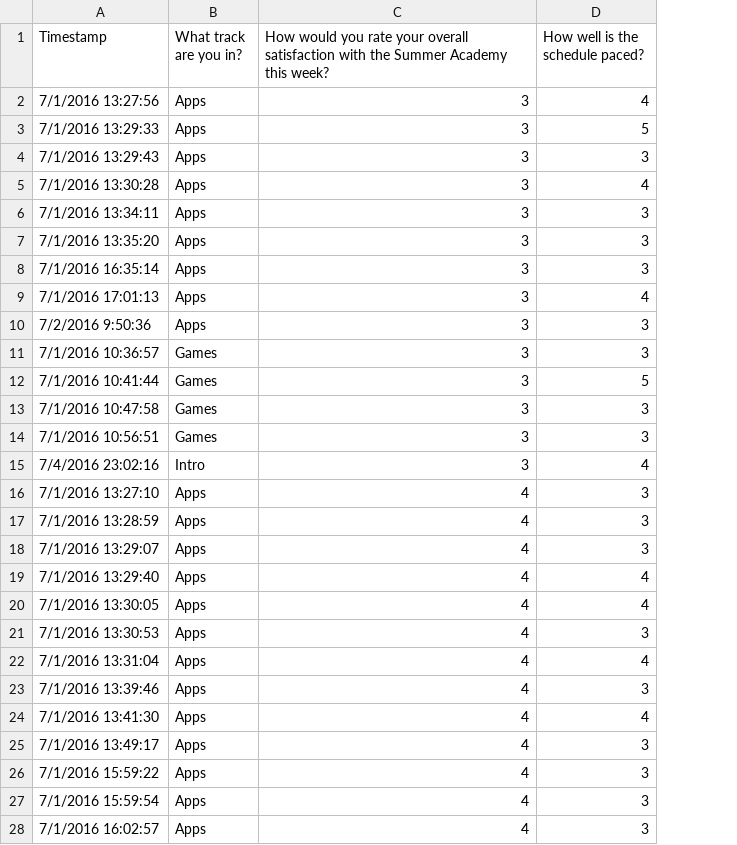
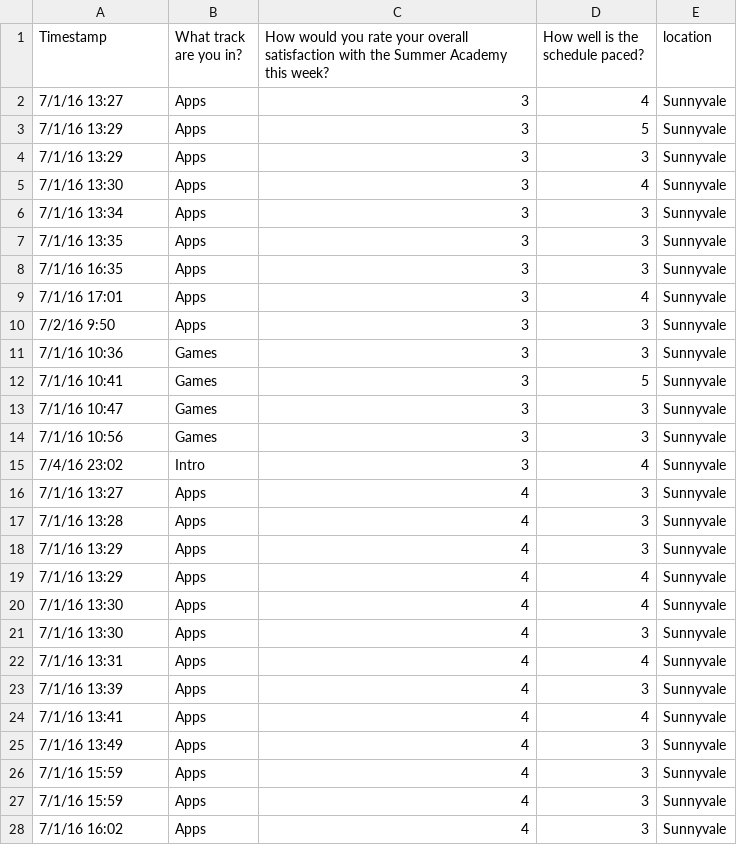
Before and after one commit to RaymondDashWu/DS1.1-Class-Files, a CSV file: datasets/SA_Feedback_Surveys_FINAL/2016/Anon Week 2 Feedback - SV.csv, drawn as a sheet; only a part is shown; the diff covers the shown part only; the diff names each change by its address in the sheet, - before the commit and + after, or states it on an @@ line.

```diff
--- a/datasets/SA_Feedback_Surveys_FINAL/2016/Anon Week 2 Feedback - SV.csv
+++ b/datasets/SA_Feedback_Surveys_FINAL/2016/Anon Week 2 Feedback - SV.csv
+column E (location), rows 2-28: all Sunnyvale
-A2 (Timestamp): 7/1/2016 13:27:56
+A2 (Timestamp): 7/1/16 13:27
-A3 (Timestamp): 7/1/2016 13:29:33
+A3 (Timestamp): 7/1/16 13:29
-A4 (Timestamp): 7/1/2016 13:29:43
+A4 (Timestamp): 7/1/16 13:29
-A5 (Timestamp): 7/1/2016 13:30:28
+A5 (Timestamp): 7/1/16 13:30
-A6 (Timestamp): 7/1/2016 13:34:11
+A6 (Timestamp): 7/1/16 13:34
-A7 (Timestamp): 7/1/2016 13:35:20
+A7 (Timestamp): 7/1/16 13:35
-A8 (Timestamp): 7/1/2016 16:35:14
+A8 (Timestamp): 7/1/16 16:35
-A9 (Timestamp): 7/1/2016 17:01:13
+A9 (Timestamp): 7/1/16 17:01
-A10 (Timestamp): 7/2/2016 9:50:36
+A10 (Timestamp): 7/2/16 9:50
-A11 (Timestamp): 7/1/2016 10:36:57
+A11 (Timestamp): 7/1/16 10:36
-A12 (Timestamp): 7/1/2016 10:41:44
+A12 (Timestamp): 7/1/16 10:41
-A13 (Timestamp): 7/1/2016 10:47:58
+A13 (Timestamp): 7/1/16 10:47
-A14 (Timestamp): 7/1/2016 10:56:51
+A14 (Timestamp): 7/1/16 10:56
-A15 (Timestamp): 7/4/2016 23:02:16
+A15 (Timestamp): 7/4/16 23:02
-A16 (Timestamp): 7/1/2016 13:27:10
+A16 (Timestamp): 7/1/16 13:27
-A17 (Timestamp): 7/1/2016 13:28:59
+A17 (Timestamp): 7/1/16 13:28
-A18 (Timestamp): 7/1/2016 13:29:07
+A18 (Timestamp): 7/1/16 13:29
-A19 (Timestamp): 7/1/2016 13:29:40
+A19 (Timestamp): 7/1/16 13:29
-A20 (Timestamp): 7/1/2016 13:30:05
+A20 (Timestamp): 7/1/16 13:30
-A21 (Timestamp): 7/1/2016 13:30:53
+A21 (Timestamp): 7/1/16 13:30
-A22 (Timestamp): 7/1/2016 13:31:04
+A22 (Timestamp): 7/1/16 13:31
-A23 (Timestamp): 7/1/2016 13:39:46
+A23 (Timestamp): 7/1/16 13:39
-A24 (Timestamp): 7/1/2016 13:41:30
+A24 (Timestamp): 7/1/16 13:41
-A25 (Timestamp): 7/1/2016 13:49:17
+A25 (Timestamp): 7/1/16 13:49
-A26 (Timestamp): 7/1/2016 15:59:22
+A26 (Timestamp): 7/1/16 15:59
-A27 (Timestamp): 7/1/2016 15:59:54
+A27 (Timestamp): 7/1/16 15:59
-A28 (Timestamp): 7/1/2016 16:02:57
+A28 (Timestamp): 7/1/16 16:02
```
Also changed, not shown: 29 edited cells elsewhere in this file, datasets/SA_Feedback_Surveys_FINAL/2016/Anon Week 1 Feedback - SF.csv, datasets/SA_Feedback_Surveys_FINAL/2016/Anon Week 1 Feedback - SV.csv, 37 other files.
